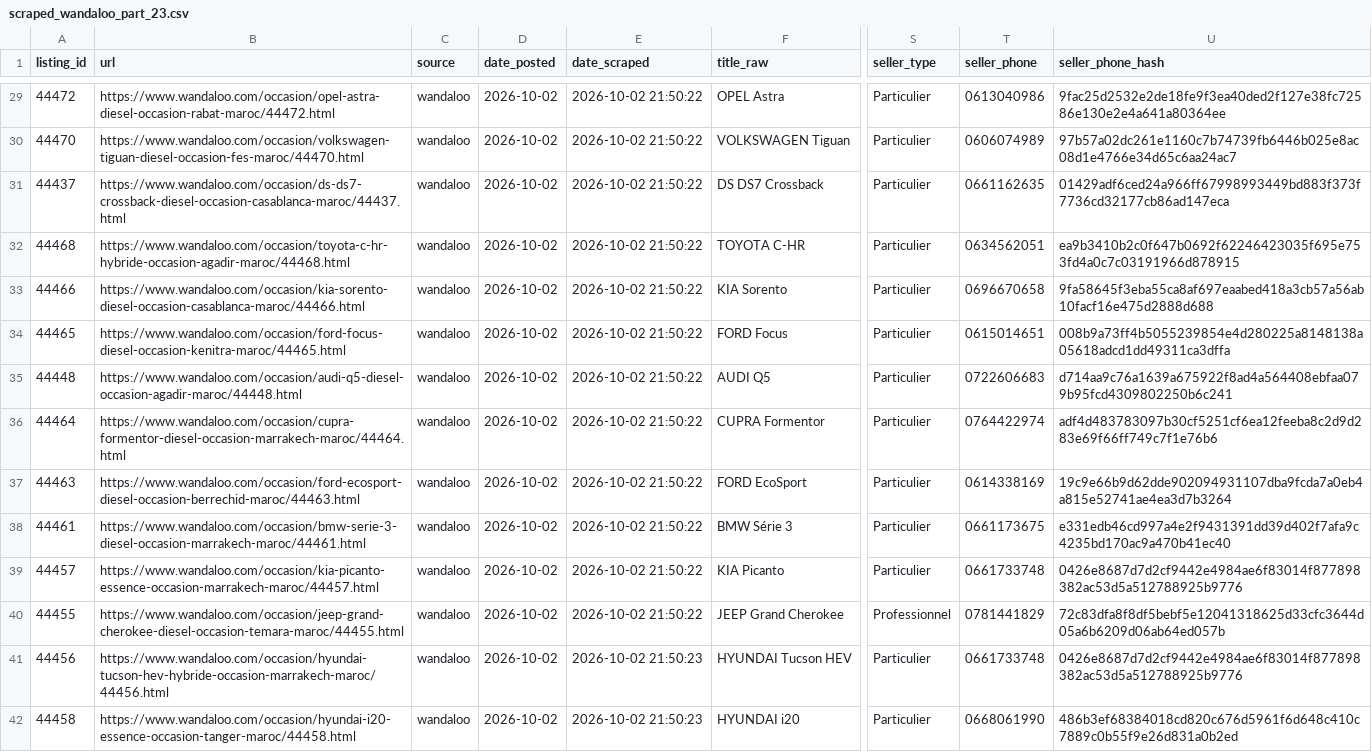
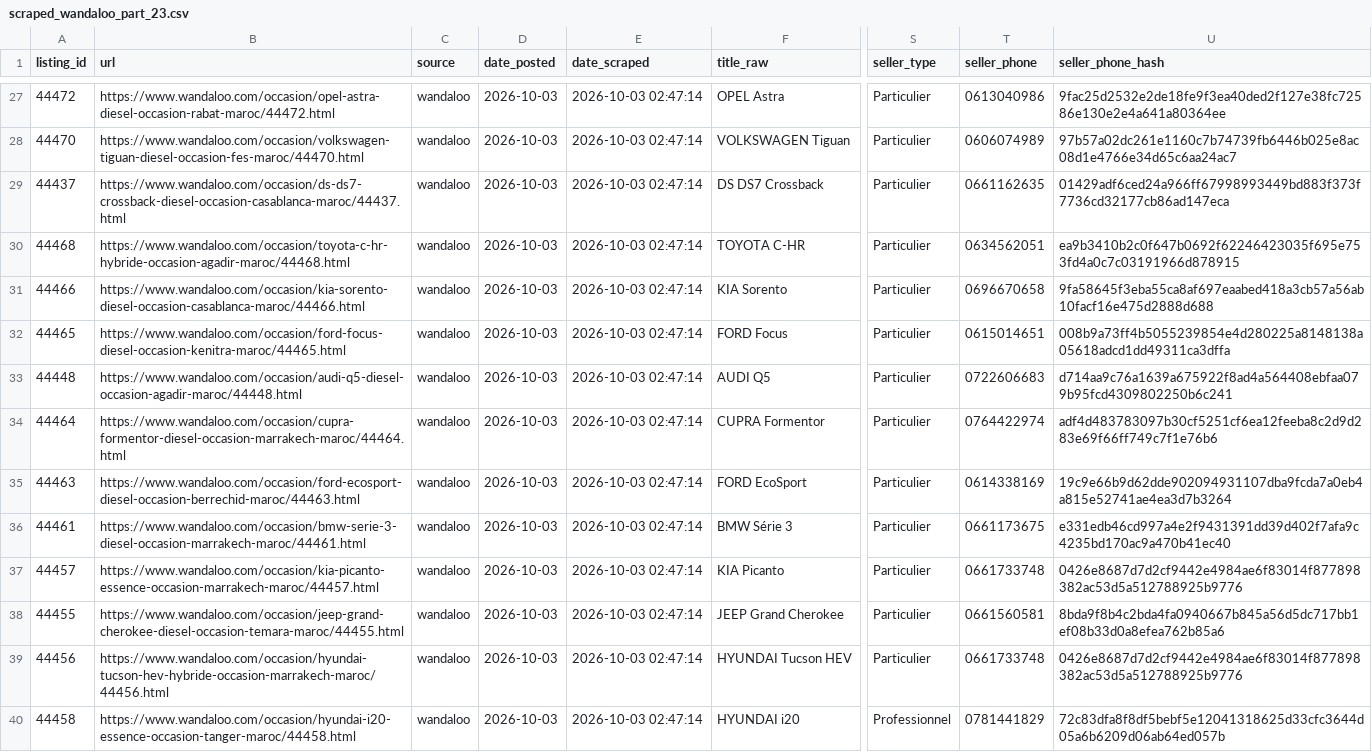
Before and after one commit to ayouboublouch/xgboost-car, a CSV file: data/raw/scraped_wandaloo_part_23.csv, drawn as a sheet; only a part is shown, gaps mark what is left out; addresses are those after the commit; the diff covers the shown part only; the diff names each change by its address in the sheet, - before the commit and + after, or states it on an @@ line.

```diff
--- a/data/raw/scraped_wandaloo_part_23.csv
+++ b/data/raw/scraped_wandaloo_part_23.csv
-D27:D40 (date_posted): 2026-10-02
+D27:D40 (date_posted): 2026-10-03
-E27:E38 (date_scraped): 2026-10-02 21:50:22
+E27:E38 (date_scraped): 2026-10-03 02:47:14
-S38 (seller_type): Professionnel
+S38 (seller_type): Particulier
-T38 (seller_phone): 0781441829
+T38 (seller_phone): 0661560581
-U38 (seller_phone_hash): 72c83dfa8f8df5bebf5e12041318625d33cfc3644d05a6b6209d06ab64ed057b
+U38 (seller_phone_hash): 8bda9f8b4c2bda4fa0940667b845a56d5dc717bb1ef08b33d0a8efea762b85a6
-E39:E40 (date_scraped): 2026-10-02 21:50:23
+E39:E40 (date_scraped): 2026-10-03 02:47:14
-S40 (seller_type): Particulier
+S40 (seller_type): Professionnel
-T40 (seller_phone): 0668061990
+T40 (seller_phone): 0781441829
-U40 (seller_phone_hash): 486b3ef68384018cd820c676d5961f6d648c410c7889c0b55f9e26d831a0b2ed
+U40 (seller_phone_hash): 72c83dfa8f8df5bebf5e12041318625d33cfc3644d05a6b6209d06ab64ed057b
```
Also changed, not shown: 2 removed rows and 105 edited cells elsewhere in this file, data/raw/scraped_moteur_part_121.csv, data/raw/scraped_moteur_part_181.csv, 15 other files.
